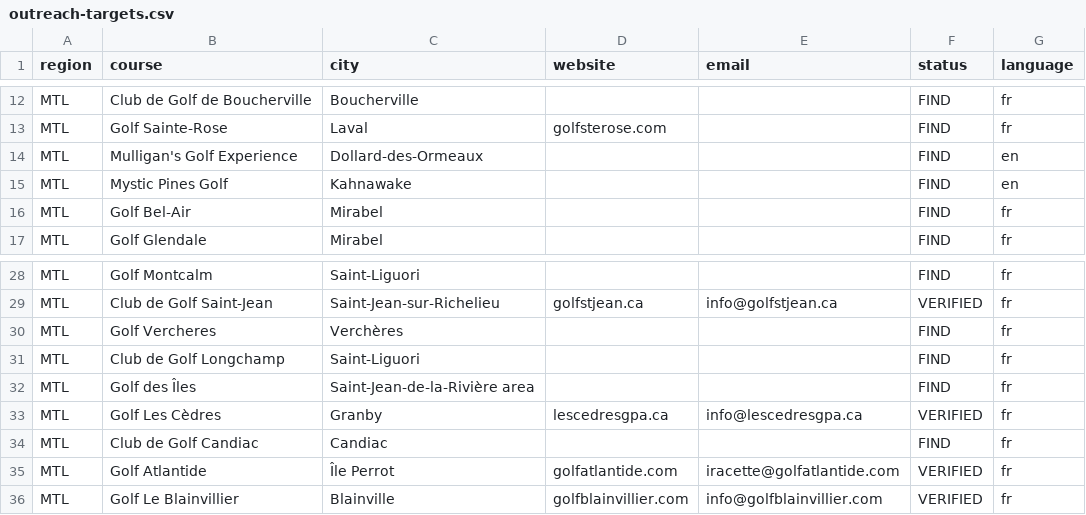
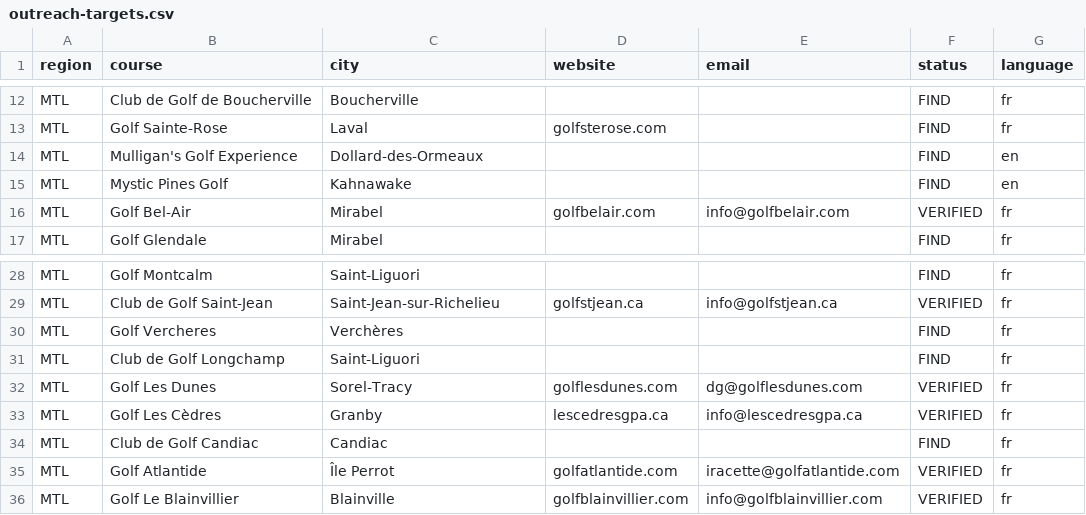
Before and after one commit to gabrielamamanestudent-wq/teetomivV2, a CSV file: outreach-targets.csv, drawn as a sheet; only a part is shown, gaps mark what is left out.

```diff
--- a/outreach-targets.csv
+++ b/outreach-targets.csv
@@ -15,3 +15,3 @@ MTL,Mulligan's Golf Experience,Dollard-des-Ormeaux,,,FIND,en
 MTL,Mystic Pines Golf,Kahnawake,,,FIND,en
-MTL,Golf Bel-Air,Mirabel,,,FIND,fr
+MTL,Golf Bel-Air,Mirabel,golfbelair.com,info@golfbelair.com,VERIFIED,fr
 MTL,Golf Glendale,Mirabel,,,FIND,fr
@@ -31,3 +31,3 @@ MTL,Golf Vercheres,Verchères,,,FIND,fr
 MTL,Club de Golf Longchamp,Saint-Liguori,,,FIND,fr
-MTL,Golf des Îles,Saint-Jean-de-la-Rivière area,,,FIND,fr
+MTL,Golf Les Dunes,Sorel-Tracy,golflesdunes.com,dg@golflesdunes.com,VERIFIED,fr
 MTL,Golf Les Cèdres,Granby,lescedresgpa.ca,info@lescedresgpa.ca,VERIFIED,fr
```
